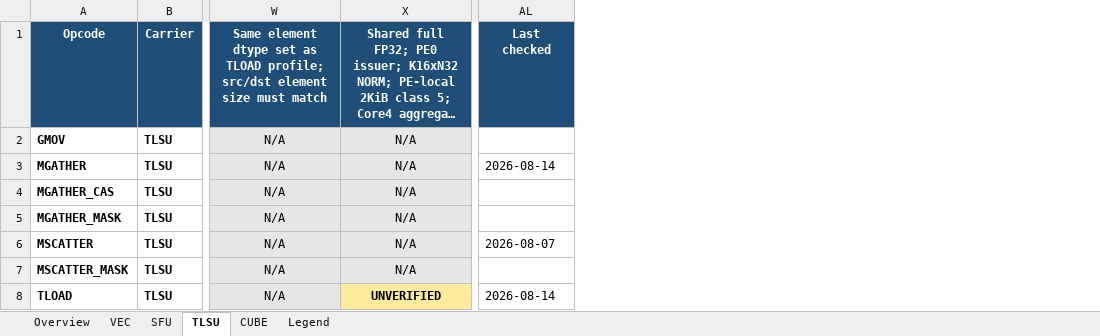
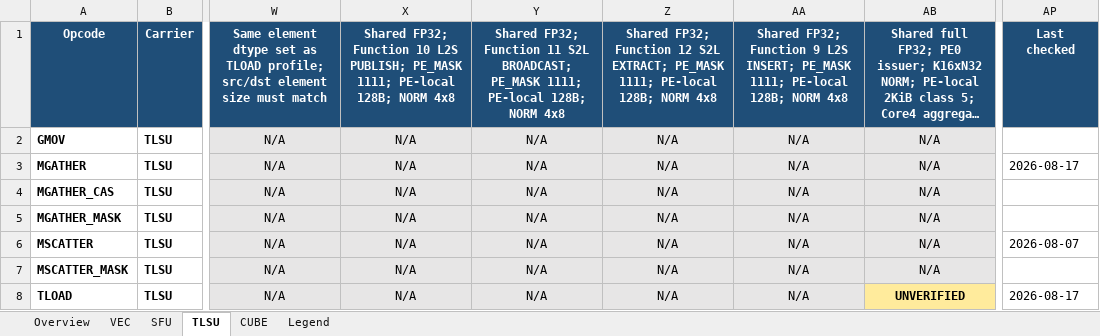
Before and after one commit to LinxISA/qemu, an Excel workbook: docs/linxisa/qemu_tile_profile_support.xlsx, sheet TLSU, drawn as a sheet; only a part is shown, gaps mark what is left out; long unchanged cells end in …; values as stored, in another font and other column widths than the file's, no borders; removed rows and columns are numbered as before the commit, all else as after; the diff covers the shown part only; the diff names each change by its address in the sheet, - before the commit and + after, or states it on an @@ line.

```diff
--- a/docs/linxisa/qemu_tile_profile_support.xlsx (sheet TLSU)
+++ b/docs/linxisa/qemu_tile_profile_support.xlsx (sheet TLSU)
+column X, rows 1-8: Shared FP32; Function 10 L2S PUBLISH; PE_MASK 1111; PE-local 128B; NORM 4x8 | N/A | N/A | N/A | N/A | N/A | N/A | N/A
+column Y, rows 1-8: Shared FP32; Function 11 S2L BROADCAST; PE_MASK 1111; PE-local 128B; NORM 4x8 | N/A | N/A | N/A | N/A | N/A | N/A | N/A
+column Z, rows 1-8: Shared FP32; Function 12 S2L EXTRACT; PE_MASK 1111; PE-local 128B; NORM 4x8 | N/A | N/A | N/A | N/A | N/A | N/A | N/A
+column AA, rows 1-8: Shared FP32; Function 9 L2S INSERT; PE_MASK 1111; PE-local 128B; NORM 4x8 | N/A | N/A | N/A | N/A | N/A | N/A | N/A
-column AL, rows 1-8: Last checked |  | 2026-08-14 |  |  | 2026-08-07 |  | 2026-08-14
+column AP, rows 1-8: Last checked |  | 2026-08-17 |  |  | 2026-08-07 |  | 2026-08-17
```
Also changed, not shown: 1 edited cell elsewhere in this sheet, sheet VEC, sheet SFU, sheet CUBE, sheet Overview.
